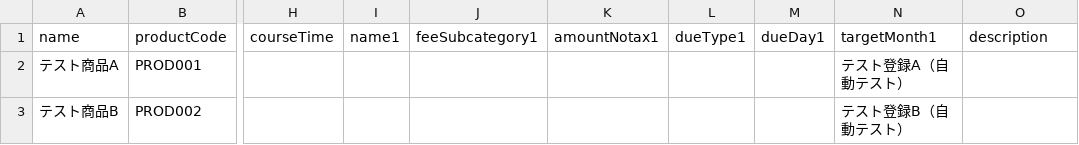
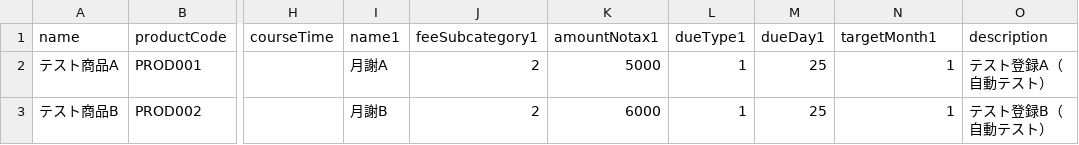
Before and after one commit to kageyama-aoi/e2e, a CSV file: data/tframe/shohin_touroku_data.csv, drawn as a sheet; only a part is shown, gaps mark what is left out; the diff names each change by its address in the sheet, - before the commit and + after, or states it on an @@ line.

```diff
--- a/data/tframe/shohin_touroku_data.csv
+++ b/data/tframe/shohin_touroku_data.csv
-I2 (name1): (empty)
+I2 (name1): 月謝A
-J2:J3 (feeSubcategory1): (empty)
+J2:J3 (feeSubcategory1): 2
-K2 (amountNotax1): (empty)
+K2 (amountNotax1): 5000
-L2:L3 (dueType1): (empty)
+L2:L3 (dueType1): 1
-M2:M3 (dueDay1): (empty)
+M2:M3 (dueDay1): 25
-N2 (targetMonth1): テスト登録A（自動テスト）
+N2 (targetMonth1): 1
-O2 (description): (empty)
+O2 (description): テスト登録A（自動テスト）
-I3 (name1): (empty)
+I3 (name1): 月謝B
-K3 (amountNotax1): (empty)
+K3 (amountNotax1): 6000
-N3 (targetMonth1): テスト登録B（自動テスト）
+N3 (targetMonth1): 1
-O3 (description): (empty)
+O3 (description): テスト登録B（自動テスト）
```
Also changed, not shown: 5 other files.
